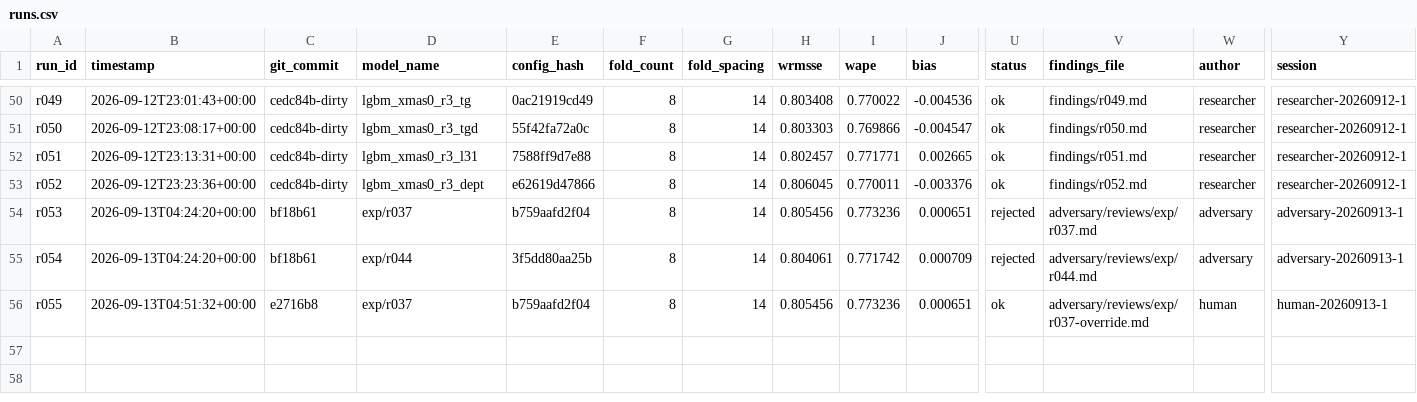
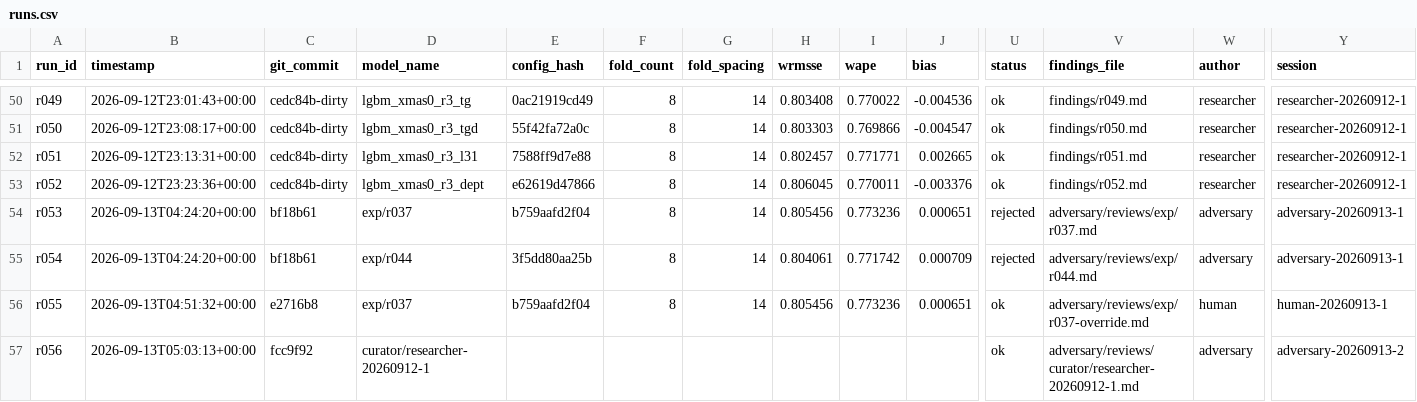
Before and after one commit to rslayer/kepler, a CSV file: runs/runs.csv, drawn as a sheet; only a part is shown, gaps mark what is left out; rows hold the shown columns only; the diff names each change by its address in the sheet, - before the commit and + after, or states it on an @@ line.

```diff
--- a/runs/runs.csv
+++ b/runs/runs.csv
+row 57: r056 | 2026-09-13T05:03:13+00:00 | fcc9f92 | curator/researcher-20260912-1 |  |  |  |  |  |  | ok | adversary/reviews/curator/researcher-20260912-1.md | adversary | adversary-20260913-2
```
Also changed, not shown: 1 other file.
